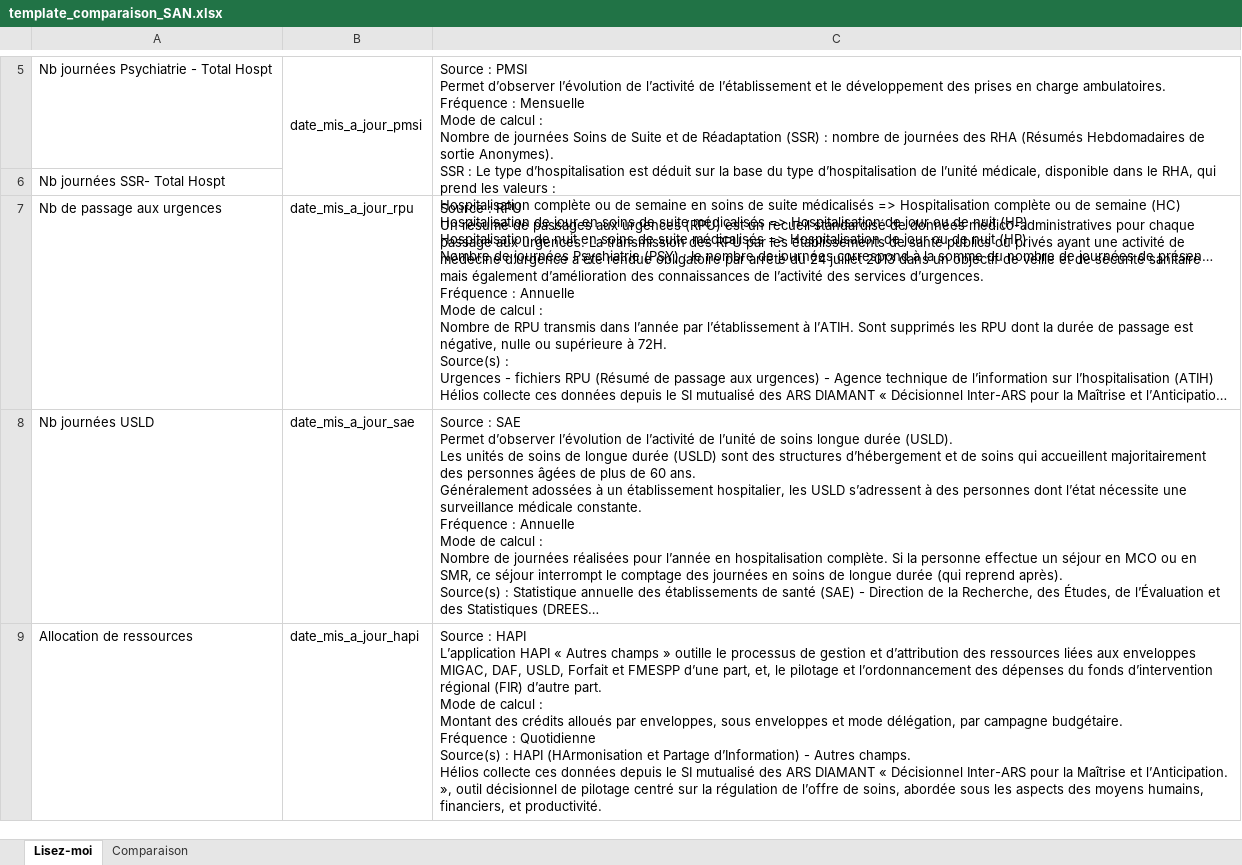
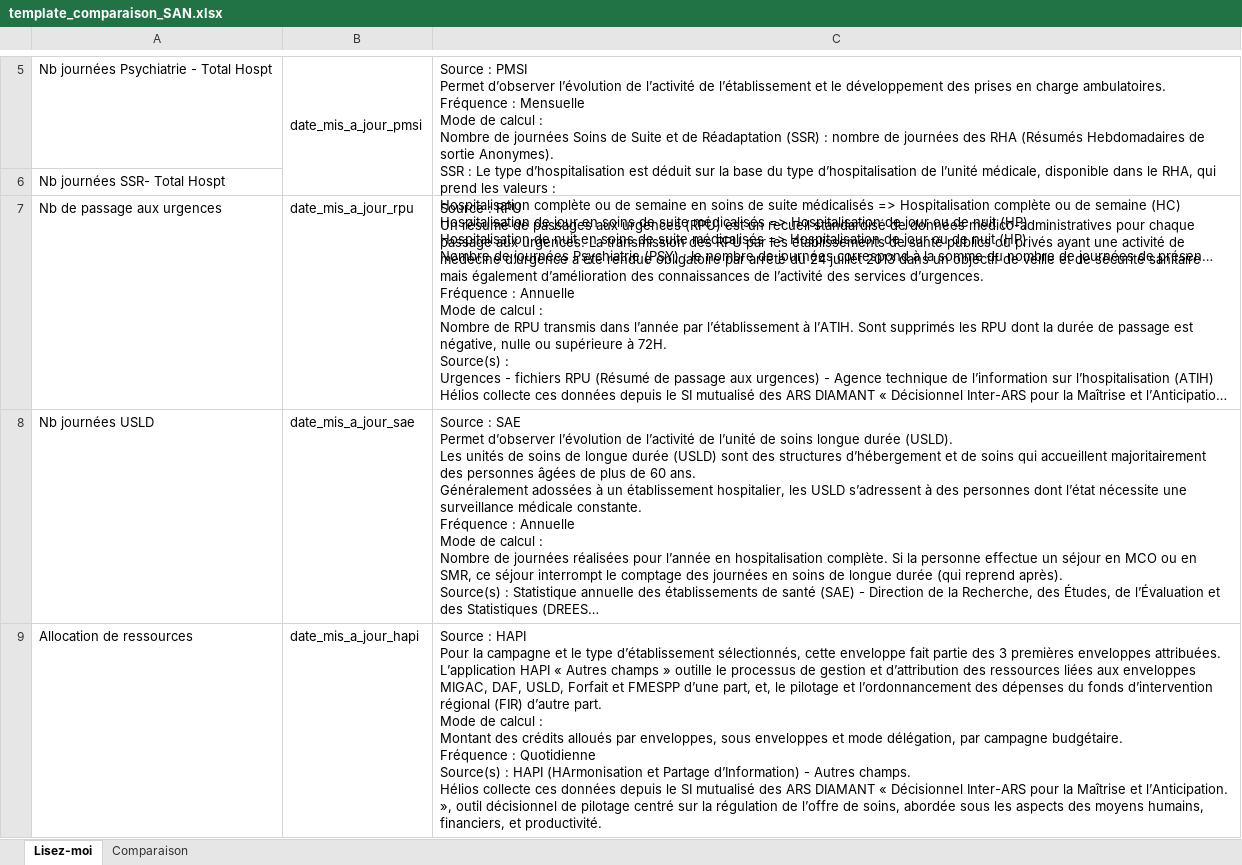
Before and after one commit to DNUM-SocialGouv/helios, an Excel workbook: public/templates/template_comparaison_SAN.xlsx, sheet Lisez-moi, drawn as a sheet; only a part is shown, gaps mark what is left out; long unchanged cells end in …; values as stored, in another font and other column widths than the file's, no borders; ↵ is a line break in a cell; the diff names each change by its address in the sheet, - before the commit and + after, or states it on an @@ line.

```diff
--- a/public/templates/template_comparaison_SAN.xlsx (sheet Lisez-moi)
+++ b/public/templates/template_comparaison_SAN.xlsx (sheet Lisez-moi)
-C9: …: HAPI ↵ L’application HAPI…
+C9: …: HAPI ↵ Pour la campagne et le type d’établissement sélectionnés, cette enveloppe fait partie des 3 premières enveloppes attribuées. ↵ L’application HAPI…
```
Also changed, not shown: public/templates/template_comparaison_EJ.xlsx.
